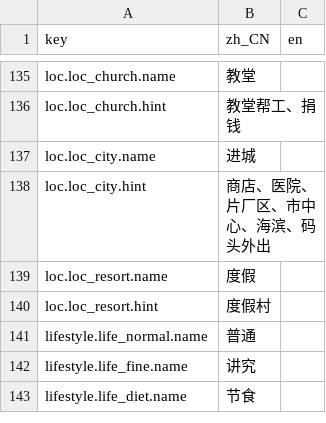
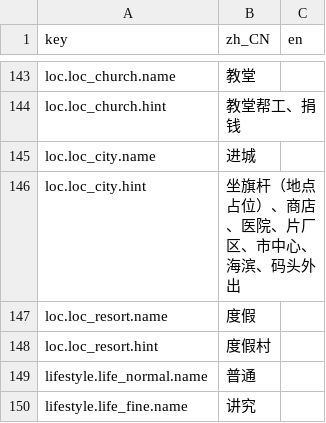
Before and after one commit to rdfzjack/LatinLover, a CSV file: data/locale/text.csv, drawn as a sheet; only a part is shown, gaps mark what is left out; the shorter side is filled out with more unchanged rows; the diff covers the shown part only.

```diff
--- a/data/locale/text.csv
+++ b/data/locale/text.csv
@@ -137,3 +145,3 @@ loc.loc_church.hint,教堂帮工、捐钱,
 loc.loc_city.name,进城,
-loc.loc_city.hint,商店、医院、片厂区、市中心、海滨、码头外出,
+loc.loc_city.hint,坐旗杆（地点占位）、商店、医院、片厂区、市中心、海滨、码头外出,
 loc.loc_resort.name,度假,
```
Also changed, not shown: 10 added rows, 2 removed rows and 1 edited cell elsewhere in this file, data/locale/ui.csv, 41 other files.
